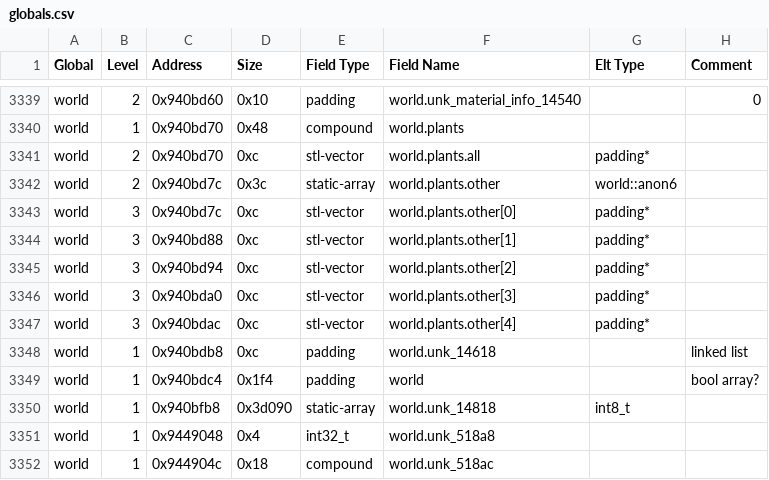
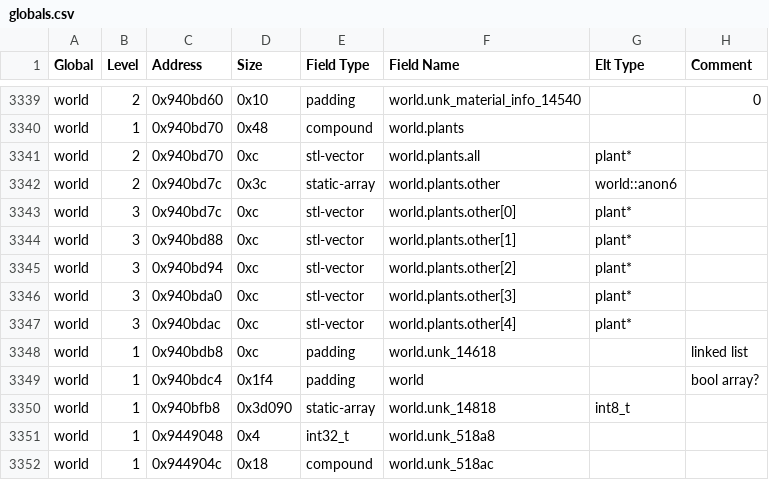
Before and after one commit to DFHack/df-structures, a CSV file: linux/globals.csv, drawn as a sheet; only a part is shown, gaps mark what is left out.

```diff
--- a/linux/globals.csv
+++ b/linux/globals.csv
@@ -3340,9 +3340,9 @@
 "world","1","0x940bd70","0x48","compound","world.plants","",""
-"world","2","0x940bd70","0xc","stl-vector","world.plants.all","padding*",""
+"world","2","0x940bd70","0xc","stl-vector","world.plants.all","plant*",""
 "world","2","0x940bd7c","0x3c","static-array","world.plants.other","world::anon6",""
-"world","3","0x940bd7c","0xc","stl-vector","world.plants.other[0]","padding*",""
-"world","3","0x940bd88","0xc","stl-vector","world.plants.other[1]","padding*",""
-"world","3","0x940bd94","0xc","stl-vector","world.plants.other[2]","padding*",""
-"world","3","0x940bda0","0xc","stl-vector","world.plants.other[3]","padding*",""
-"world","3","0x940bdac","0xc","stl-vector","world.plants.other[4]","padding*",""
+"world","3","0x940bd7c","0xc","stl-vector","world.plants.other[0]","plant*",""
+"world","3","0x940bd88","0xc","stl-vector","world.plants.other[1]","plant*",""
+"world","3","0x940bd94","0xc","stl-vector","world.plants.other[2]","plant*",""
+"world","3","0x940bda0","0xc","stl-vector","world.plants.other[3]","plant*",""
+"world","3","0x940bdac","0xc","stl-vector","world.plants.other[4]","plant*",""
 "world","1","0x940bdb8","0xc","padding","world.unk_14618","","linked list"
```
Also changed, not shown: linux/all.csv, windows/all.csv, 8 other files.
